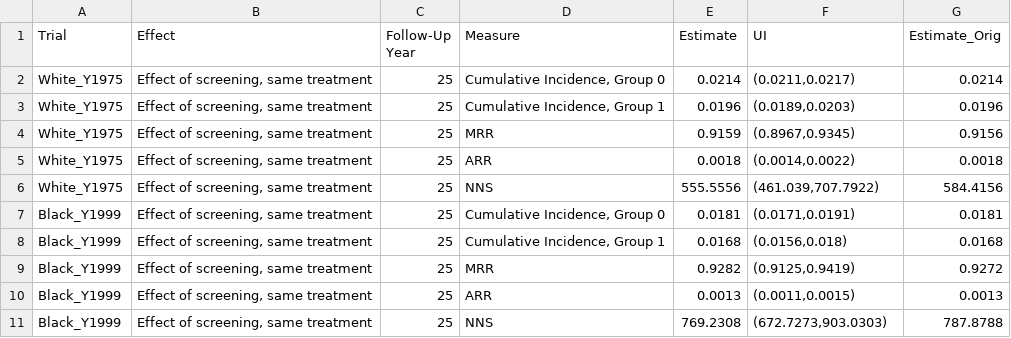
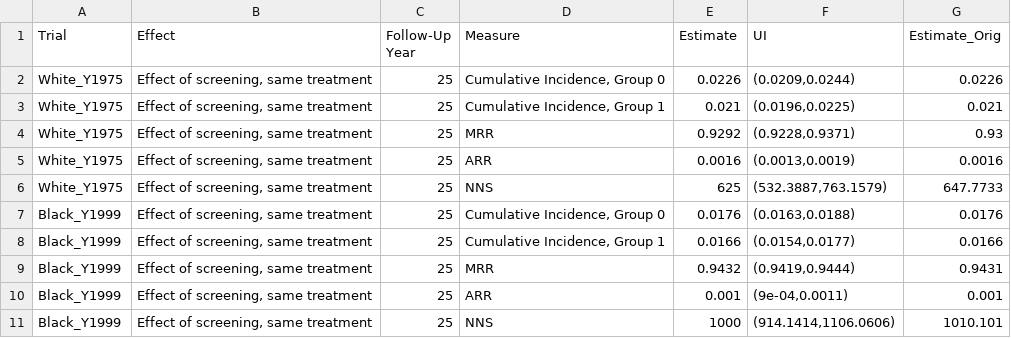
Before and after one commit to Elanmarkowitz/race_screentreat, a CSV file: examples/breast_ER-HER2_6_race_testing/output/cuminc_mrr_25.csv, drawn as a sheet; only a part is shown; the diff covers the shown part only.

```diff
--- a/examples/breast_ER-HER2_6_race_testing/output/cuminc_mrr_25.csv
+++ b/examples/breast_ER-HER2_6_race_testing/output/cuminc_mrr_25.csv
@@ -1,11 +1,11 @@
 "Trial","Effect","Follow-Up Year","Measure","Estimate","UI","Estimate_Orig"
-"White_Y1975","Effect of screening, same treatment",25,"Cumulative Incidence, Group 0",0.0214,"(0.0211,0.0217)",0.0214
-"White_Y1975","Effect of screening, same treatment",25,"Cumulative Incidence, Group 1",0.0196,"(0.0189,0.0203)",0.0196
-"White_Y1975","Effect of screening, same treatment",25,"MRR",0.9159,"(0.8967,0.9345)",0.9156
-"White_Y1975","Effect of screening, same treatment",25,"ARR",0.0018,"(0.0014,0.0022)",0.0018
-"White_Y1975","Effect of screening, same treatment",25,"NNS",555.5556,"(461.039,707.7922)",584.4156
-"Black_Y1999","Effect of screening, same treatment",25,"Cumulative Incidence, Group 0",0.0181,"(0.0171,0.0191)",0.0181
-"Black_Y1999","Effect of screening, same treatment",25,"Cumulative Incidence, Group 1",0.0168,"(0.0156,0.018)",0.0168
-"Black_Y1999","Effect of screening, same treatment",25,"MRR",0.9282,"(0.9125,0.9419)",0.9272
-"Black_Y1999","Effect of screening, same treatment",25,"ARR",0.0013,"(0.0011,0.0015)",0.0013
-"Black_Y1999","Effect of screening, same treatment",25,"NNS",769.2308,"(672.7273,903.0303)",787.8788
+"White_Y1975","Effect of screening, same treatment",25,"Cumulative Incidence, Group 0",0.0226,"(0.0209,0.0244)",0.0226
+"White_Y1975","Effect of screening, same treatment",25,"Cumulative Incidence, Group 1",0.021,"(0.0196,0.0225)",0.021
+"White_Y1975","Effect of screening, same treatment",25,"MRR",0.9292,"(0.9228,0.9371)",0.93
+"White_Y1975","Effect of screening, same treatment",25,"ARR",0.0016,"(0.0013,0.0019)",0.0016
+"White_Y1975","Effect of screening, same treatment",25,"NNS",625,"(532.3887,763.1579)",647.7733
+"Black_Y1999","Effect of screening, same treatment",25,"Cumulative Incidence, Group 0",0.0176,"(0.0163,0.0188)",0.0176
+"Black_Y1999","Effect of screening, same treatment",25,"Cumulative Incidence, Group 1",0.0166,"(0.0154,0.0177)",0.0166
+"Black_Y1999","Effect of screening, same treatment",25,"MRR",0.9432,"(0.9419,0.9444)",0.9431
+"Black_Y1999","Effect of screening, same treatment",25,"ARR",0.001,"(9e-04,0.0011)",0.001
+"Black_Y1999","Effect of screening, same treatment",25,"NNS",1000,"(914.1414,1106.0606)",1010.101
```
Also changed, not shown: 75 edited cells elsewhere in this file, examples/breast_ER-HER2_6_race_testing/output/cuminc_mrr_full.csv, examples/breast_ER-HER2_6_race_testing/output/cuminc_mrr_newtable.csv, 8 other files.
